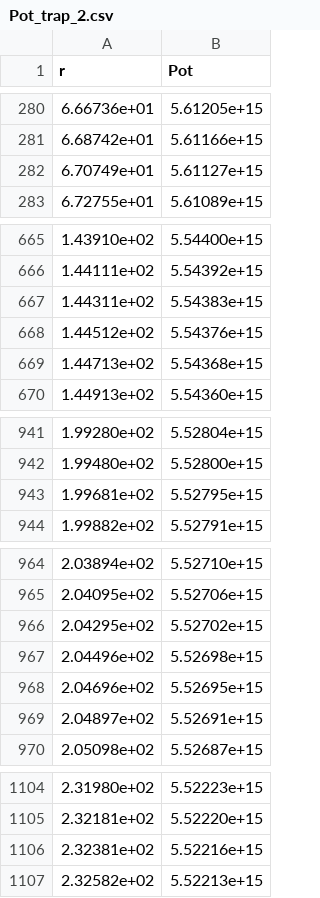
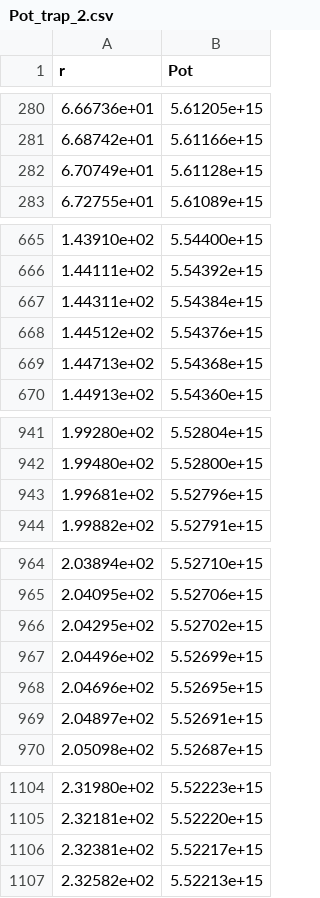
Before and after one commit to F-Depi/redshift-stelle-neutroni, a CSV file: data/potenza/Pot_trap_2.csv, drawn as a sheet; only a part is shown, gaps mark what is left out; the diff covers the shown part only.

```diff
--- a/data/potenza/Pot_trap_2.csv
+++ b/data/potenza/Pot_trap_2.csv
@@ -281,3 +281,3 @@ r,Pot
 6.68742e+01,5.61166e+15
-6.70749e+01,5.61127e+15
+6.70749e+01,5.61128e+15
 6.72755e+01,5.61089e+15
@@ -666,3 +666,3 @@ r,Pot
 1.44111e+02,5.54392e+15
-1.44311e+02,5.54383e+15
+1.44311e+02,5.54384e+15
 1.44512e+02,5.54376e+15
@@ -942,3 +942,3 @@ r,Pot
 1.99480e+02,5.52800e+15
-1.99681e+02,5.52795e+15
+1.99681e+02,5.52796e+15
 1.99882e+02,5.52791e+15
@@ -966,3 +966,3 @@ r,Pot
 2.04295e+02,5.52702e+15
-2.04496e+02,5.52698e+15
+2.04496e+02,5.52699e+15
 2.04696e+02,5.52695e+15
@@ -1105,3 +1105,3 @@ r,Pot
 2.32181e+02,5.52220e+15
-2.32381e+02,5.52216e+15
+2.32381e+02,5.52217e+15
 2.32582e+02,5.52213e+15
```
Also changed, not shown: 9 edited cells elsewhere in this file, data/potenza/Pot_trap_1.csv, data/potenza/Pot_trap_3.csv, 29 other files.
